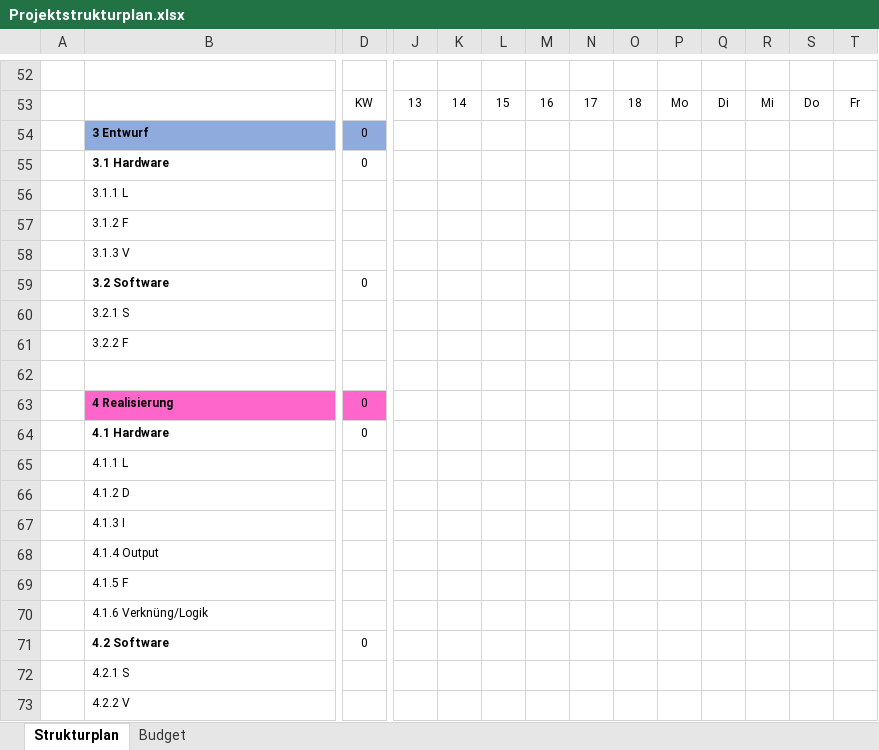
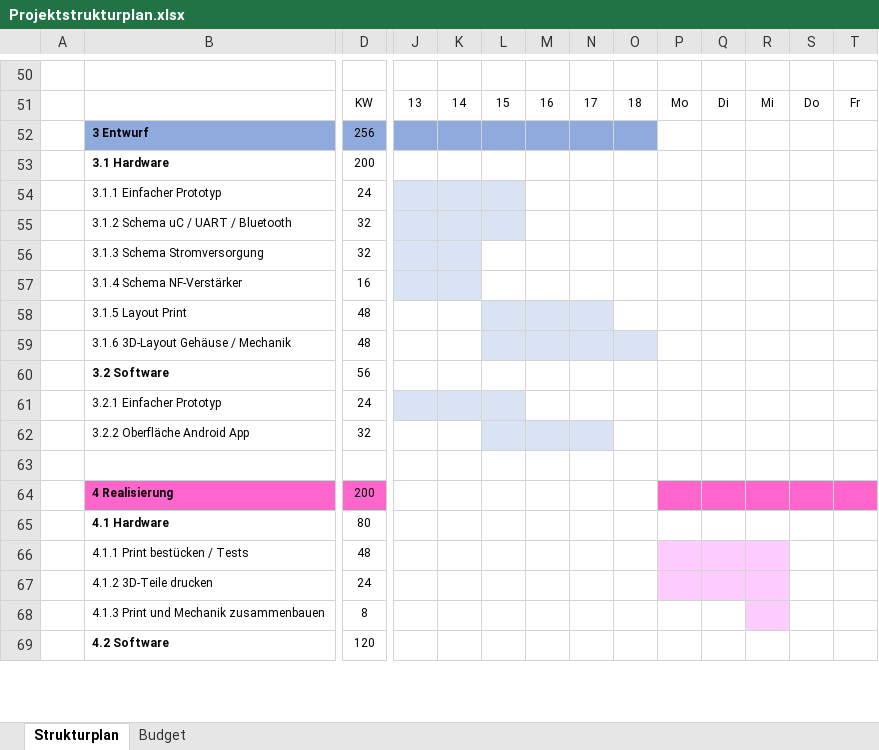
Before and after one commit to jjeisy/pro4e, an Excel workbook: Pflichtenheft/Organisatorisch/Projektstrukturplan.xlsx, sheet Strukturplan, drawn as a sheet; only a part is shown, gaps mark what is left out; values as stored, in another font and other column widths than the file's, no borders; conditional formats not drawn; removed rows and columns are numbered as before the commit, all else as after; rows hold the shown columns only; the diff covers the shown part only; the diff names each change by its address in the sheet, - before the commit and + after, or states it on an @@ line.

```diff
--- a/Pflichtenheft/Organisatorisch/Projektstrukturplan.xlsx (sheet Strukturplan)
+++ b/Pflichtenheft/Organisatorisch/Projektstrukturplan.xlsx (sheet Strukturplan)
-D52: 0
+D52: 256
-J52:O52 fill: none
+J52:O52 fill: #8FAADC
-D53: 0
+D53: 200
-row 56:  | 3.1.1 L
-row 57:  | 3.1.2 F
-row 58:  | 3.1.3 V
+row 54:  | 3.1.1 Einfacher Prototyp | 24
+row 55:  | 3.1.2 Schema uC / UART / Bluetooth | 32
+row 56:  | 3.1.3 Schema Stromversorgung | 32
+row 57:  | 3.1.4 Schema NF-Verstärker | 16
+row 58:  | 3.1.5 Layout Print | 48
+row 59:  | 3.1.6 3D-Layout Gehäuse / Mechanik | 48
-D60: 0
+D60: 56
-row 60:  | 3.2.1 S
-row 61:  | 3.2.2 F
+row 61:  | 3.2.1 Einfacher Prototyp | 24
+row 62:  | 3.2.2 Oberfläche Android App | 32
-D64: 0
+D64: 200
-P64:T64 fill: none
+P64:T64 fill: #FF66CC
-D65: 0
+D65: 80
-row 65:  | 4.1.1 L
-row 66:  | 4.1.2 D
-row 67:  | 4.1.3 I
-row 68:  | 4.1.4 Output
-row 69:  | 4.1.5 F
-row 70:  | 4.1.6 Verknüng/Logik
+row 66:  | 4.1.1 Print bestücken / Tests | 48
+row 67:  | 4.1.2 3D-Teile drucken | 24
+row 68:  | 4.1.3 Print und Mechanik zusammenbauen | 8
-D69: 0
+D69: 120
-row 72:  | 4.2.1 S
-row 73:  | 4.2.2 V
```
Also changed, not shown: 12 added rows, 11 removed rows, 25 edited cells and cell formats elsewhere in this sheet, sheet Budget, formulas that keep their value, Admin/Kostentracking/20FS_pro4E_Team_x_Personalkosten_Tracking.xlsx, 1 other file.
